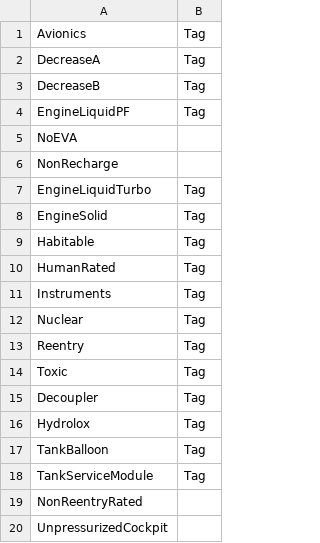
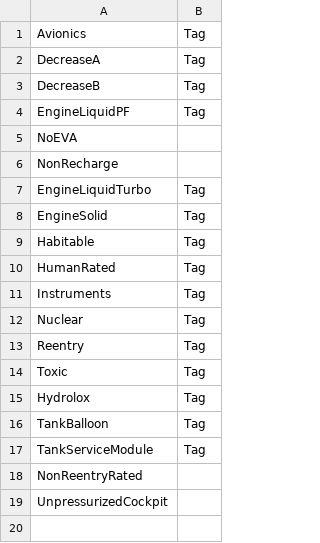
Before and after one commit to KSP-RO/RP-1, a CSV file: Source/Tech Tree/Parts Browser/module_tags.csv, drawn as a sheet.

Commit message:
Nuked the 'Decoupler' module tag as requested by NK

```diff
--- a/Source/Tech Tree/Parts Browser/module_tags.csv
+++ b/Source/Tech Tree/Parts Browser/module_tags.csv
@@ -14,3 +14,2 @@ Reentry,Tag
 Toxic,Tag
-Decoupler,Tag
 Hydrolox,Tag
```
Also changed, not shown: 26 other files.
